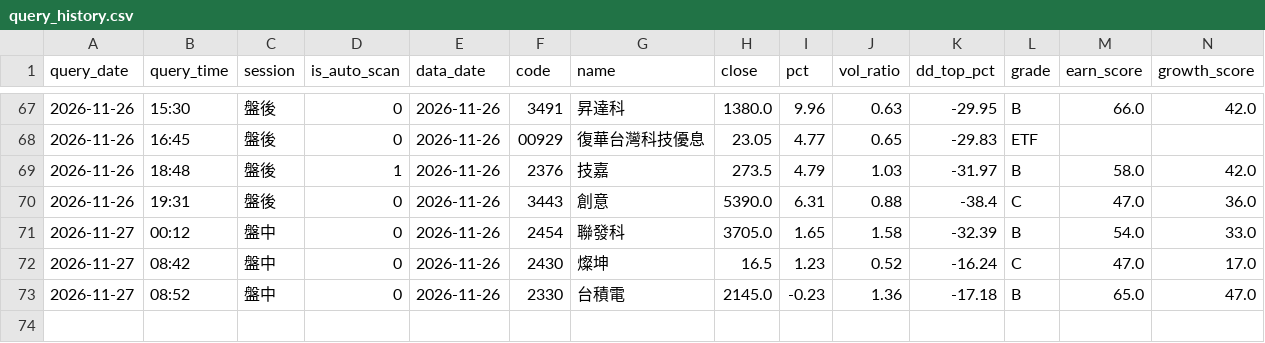
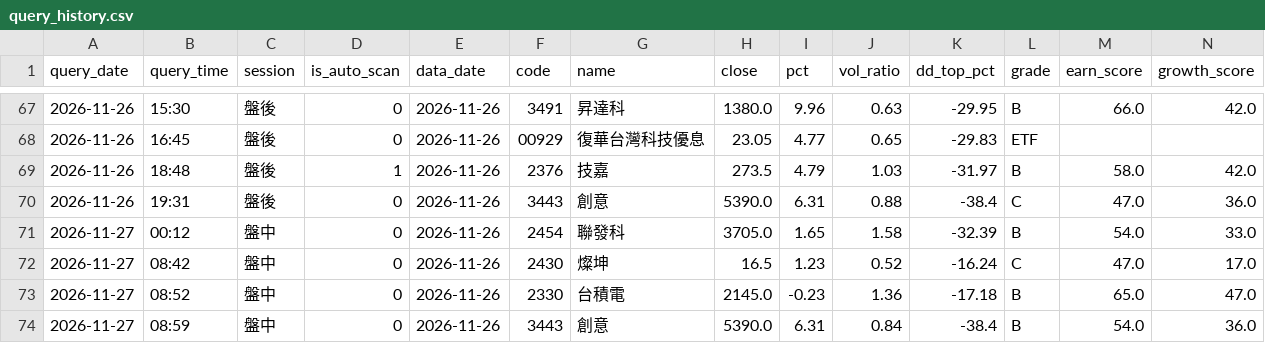
Before and after one commit to bios12-huang/stock-report-pages, a CSV file: data/query_history.csv, drawn as a sheet; only a part is shown, gaps mark what is left out; rows hold the shown columns only; the diff names each change by its address in the sheet, - before the commit and + after, or states it on an @@ line.

Commit message:
log 3443 (2026-11-27 盤中)

```diff
--- a/data/query_history.csv
+++ b/data/query_history.csv
+row 74: 2026-11-27 | 08:59 | 盤中 | 0 | 2026-11-26 | 3443 | 創意 | 5390.0 | 6.31 | 0.84 | -38.4 | B | 54.0 | 36.0
```
